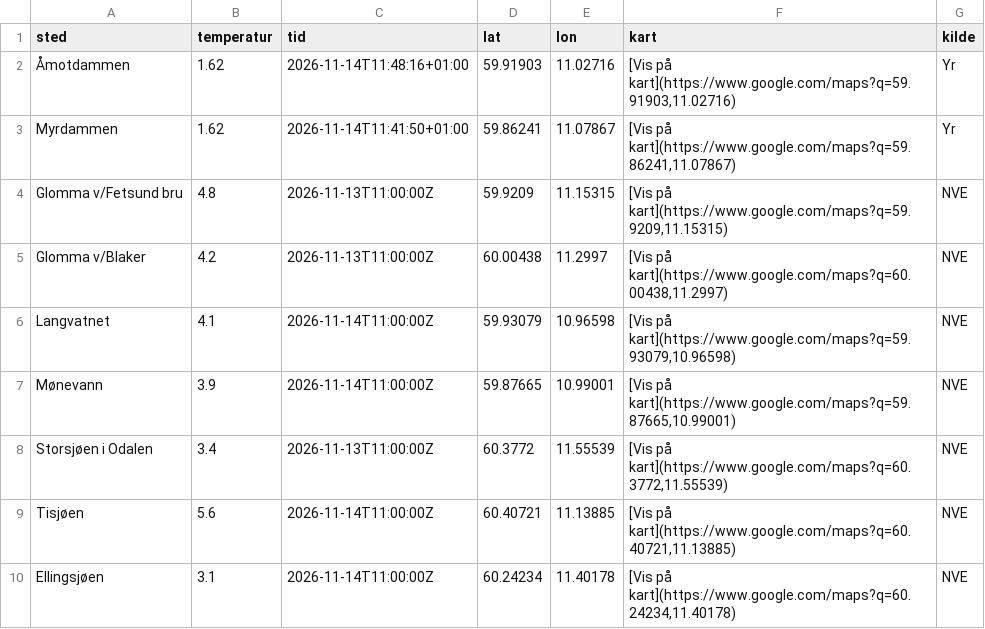
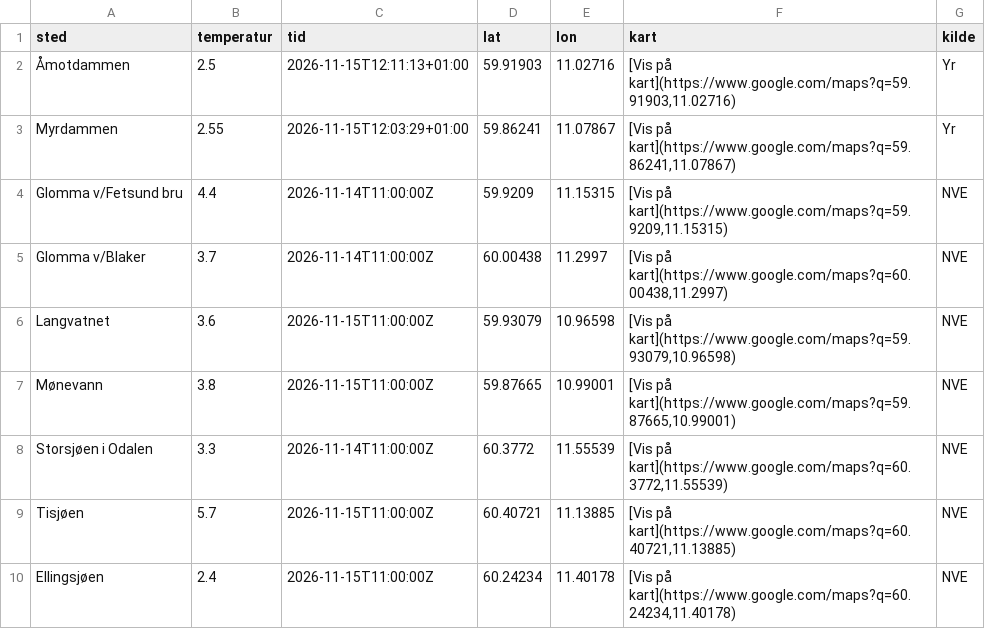
Before and after one commit to martinholterhuset/badevanntemp, a CSV file: badetemp.csv, drawn as a sheet.

```diff
--- a/badetemp.csv
+++ b/badetemp.csv
@@ -1,10 +1,10 @@
 sted,temperatur,tid,lat,lon,kart,kilde
-Åmotdammen,1.62,2026-11-14T11:48:16+01:00,59.91903,11.02716,"[Vis på kart](https://www.google.com/maps?q=59.91903,11.02716)",Yr
-Myrdammen,1.62,2026-11-14T11:41:50+01:00,59.86241,11.07867,"[Vis på kart](https://www.google.com/maps?q=59.86241,11.07867)",Yr
-Glomma v/Fetsund bru,4.8,2026-11-13T11:00:00Z,59.9209,11.15315,"[Vis på kart](https://www.google.com/maps?q=59.9209,11.15315)",NVE
-Glomma v/Blaker,4.2,2026-11-13T11:00:00Z,60.00438,11.2997,"[Vis på kart](https://www.google.com/maps?q=60.00438,11.2997)",NVE
-Langvatnet,4.1,2026-11-14T11:00:00Z,59.93079,10.96598,"[Vis på kart](https://www.google.com/maps?q=59.93079,10.96598)",NVE
-Mønevann,3.9,2026-11-14T11:00:00Z,59.87665,10.99001,"[Vis på kart](https://www.google.com/maps?q=59.87665,10.99001)",NVE
-Storsjøen i Odalen,3.4,2026-11-13T11:00:00Z,60.3772,11.55539,"[Vis på kart](https://www.google.com/maps?q=60.3772,11.55539)",NVE
-Tisjøen,5.6,2026-11-14T11:00:00Z,60.40721,11.13885,"[Vis på kart](https://www.google.com/maps?q=60.40721,11.13885)",NVE
-Ellingsjøen,3.1,2026-11-14T11:00:00Z,60.24234,11.40178,"[Vis på kart](https://www.google.com/maps?q=60.24234,11.40178)",NVE
+Åmotdammen,2.5,2026-11-15T12:11:13+01:00,59.91903,11.02716,"[Vis på kart](https://www.google.com/maps?q=59.91903,11.02716)",Yr
+Myrdammen,2.55,2026-11-15T12:03:29+01:00,59.86241,11.07867,"[Vis på kart](https://www.google.com/maps?q=59.86241,11.07867)",Yr
+Glomma v/Fetsund bru,4.4,2026-11-14T11:00:00Z,59.9209,11.15315,"[Vis på kart](https://www.google.com/maps?q=59.9209,11.15315)",NVE
+Glomma v/Blaker,3.7,2026-11-14T11:00:00Z,60.00438,11.2997,"[Vis på kart](https://www.google.com/maps?q=60.00438,11.2997)",NVE
+Langvatnet,3.6,2026-11-15T11:00:00Z,59.93079,10.96598,"[Vis på kart](https://www.google.com/maps?q=59.93079,10.96598)",NVE
+Mønevann,3.8,2026-11-15T11:00:00Z,59.87665,10.99001,"[Vis på kart](https://www.google.com/maps?q=59.87665,10.99001)",NVE
+Storsjøen i Odalen,3.3,2026-11-14T11:00:00Z,60.3772,11.55539,"[Vis på kart](https://www.google.com/maps?q=60.3772,11.55539)",NVE
+Tisjøen,5.7,2026-11-15T11:00:00Z,60.40721,11.13885,"[Vis på kart](https://www.google.com/maps?q=60.40721,11.13885)",NVE
+Ellingsjøen,2.4,2026-11-15T11:00:00Z,60.24234,11.40178,"[Vis på kart](https://www.google.com/maps?q=60.24234,11.40178)",NVE
```
